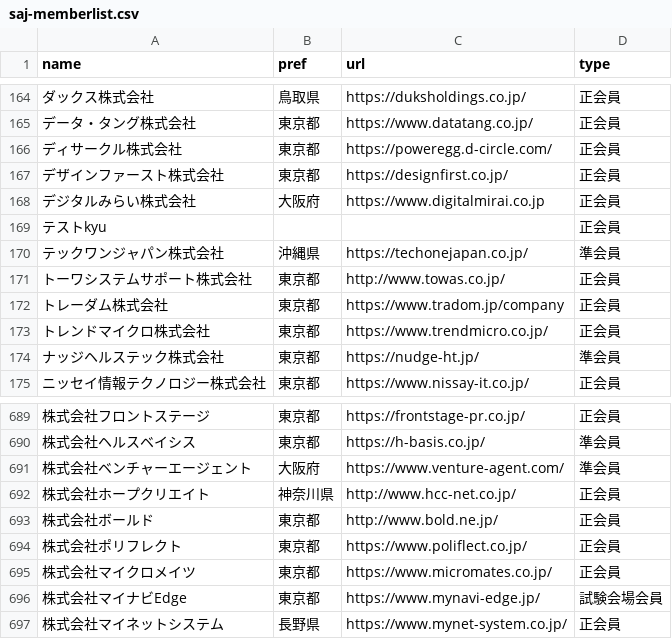
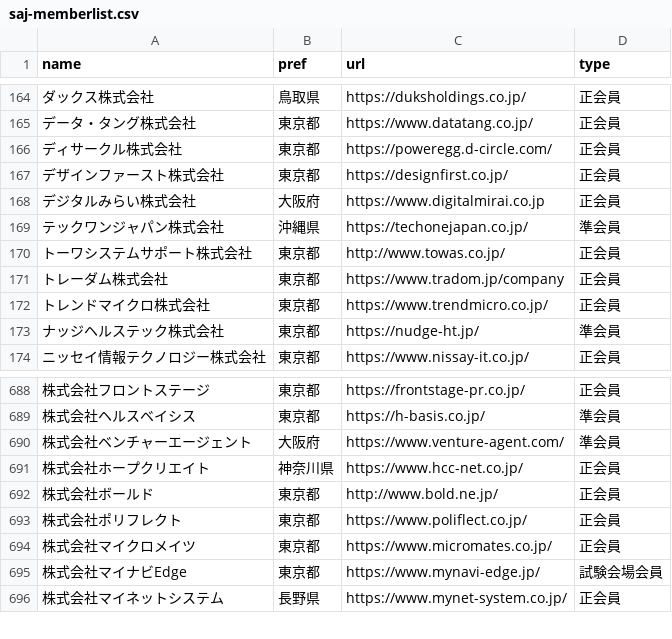
Before and after one commit to code4fukui/opendata-SAJ, a CSV file: saj-memberlist.csv, drawn as a sheet; only a part is shown, gaps mark what is left out; removed rows and columns are numbered as before the commit, all else as after; the diff names each change by its address in the sheet, - before the commit and + after, or states it on an @@ line.

Commit message:
update data

```diff
--- a/saj-memberlist.csv
+++ b/saj-memberlist.csv
-row 169: テストkyu |  |  | 正会員
-C691 (url): http://www.hcc-net.co.jp/
+C691 (url): https://www.hcc-net.co.jp/
```
